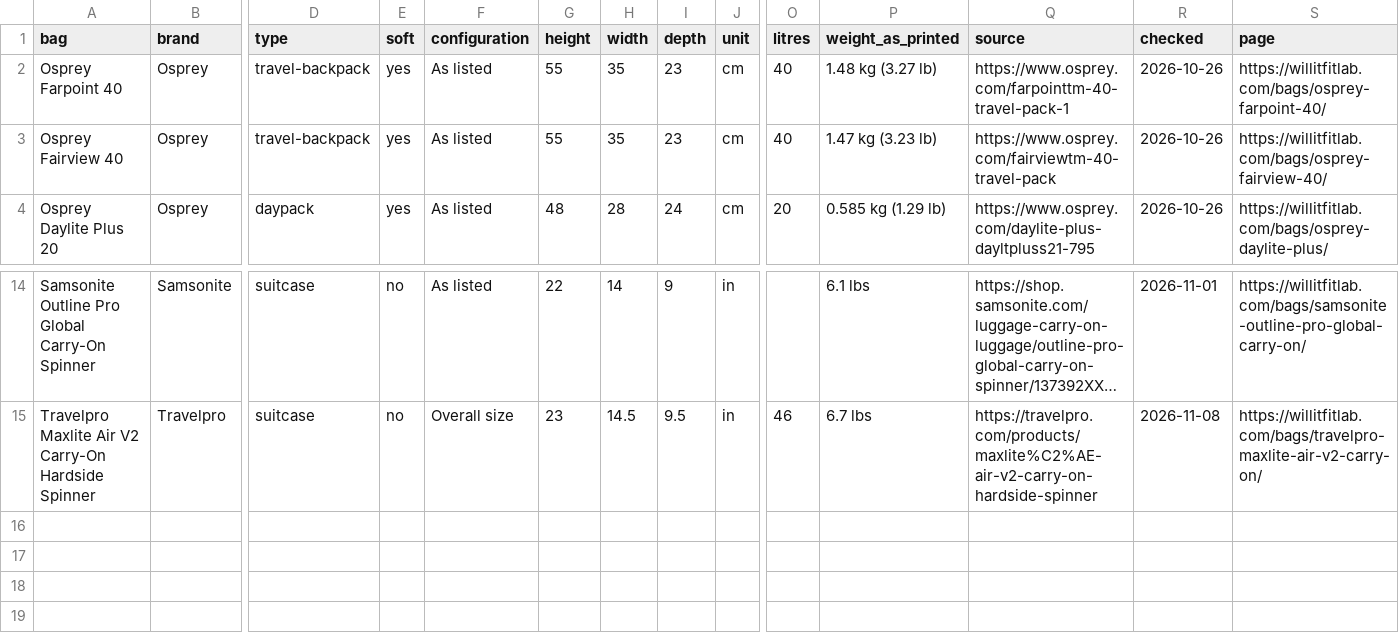
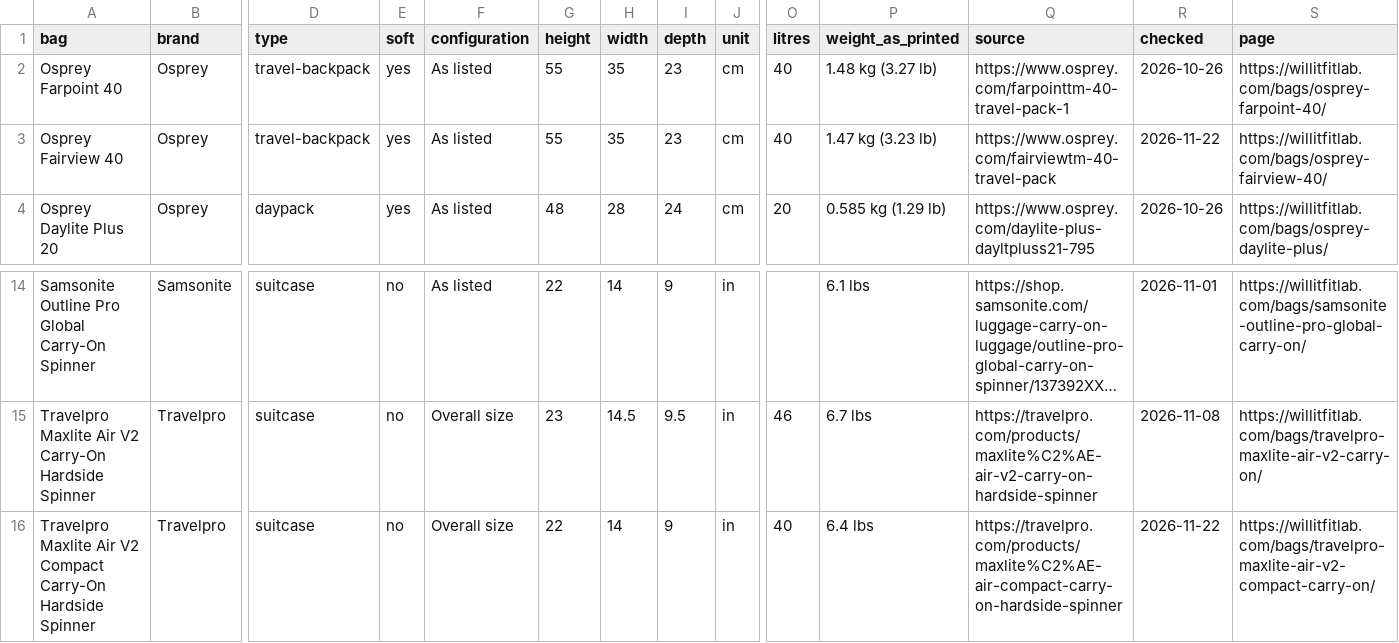
Before and after one commit to 2217040/airline-carry-on-size-limits, a CSV file: data/travel-backpack-dimensions.csv, drawn as a sheet; only a part is shown, gaps mark what is left out; long unchanged cells end in …; rows hold the shown columns only; the diff names each change by its address in the sheet, - before the commit and + after, or states it on an @@ line.

```diff
--- a/data/travel-backpack-dimensions.csv
+++ b/data/travel-backpack-dimensions.csv
-R3 (checked): 2026-10-26
+R3 (checked): 2026-11-22
+row 16: Travelpro Maxlite Air V2 Compact Carry-On Hardside Spinner | Travelpro | suitcase | no | Overall size | 22 | 14 | 9 | in | 40 | 6.4 lbs | https://travelpro.com/products/maxlite%C2%AE-air-compact-carry-on-hardside-spinner | 2026-11-22 | https://willitfitlab.com/bags/travelpro-maxlite-air-v2-compact-carry-on/
```
Also changed, not shown: data/airline-carry-on-limits.csv.
